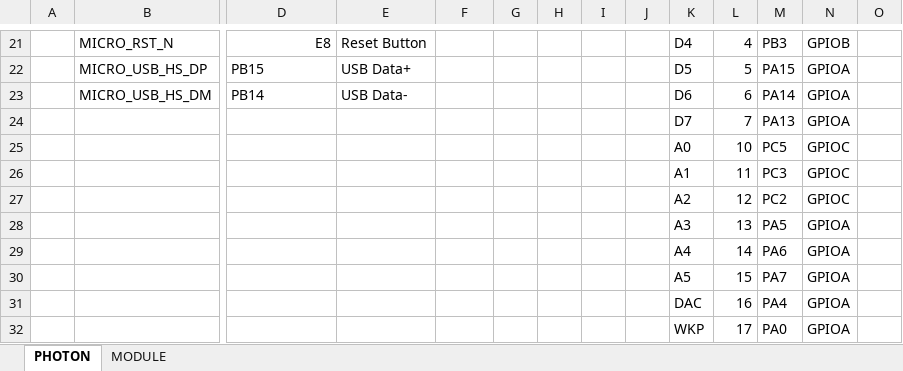
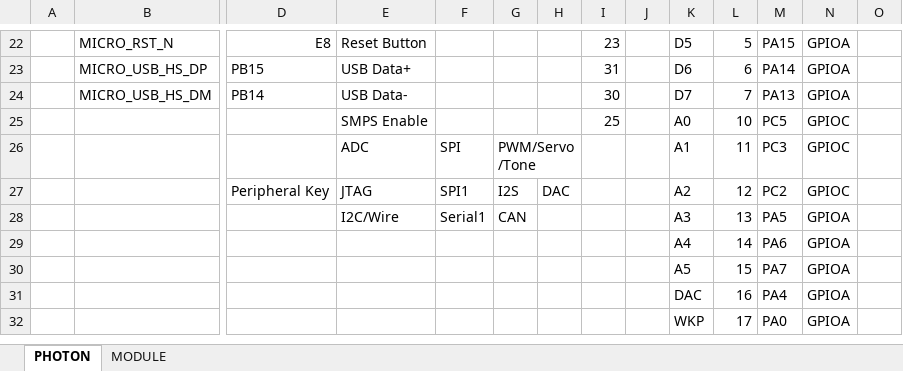
Before and after one commit to particle-iot/photon, an Excel workbook: pin-mapping/photon-pinmap.xlsx, sheet PHOTON, drawn as a sheet; only a part is shown, gaps mark what is left out; values as stored, in another font and other column widths than the file's, no cell formats; removed rows and columns are numbered as before the commit, all else as after; rows hold the shown columns only; the diff covers the shown part only; the diff names each change by its address in the sheet, - before the commit and + after, or states it on an @@ line.

```diff
--- a/pin-mapping/photon-pinmap.xlsx (sheet PHOTON)
+++ b/pin-mapping/photon-pinmap.xlsx (sheet PHOTON)
-I22: (empty)
+I22: 23
-K22: D4
+K22: D5
-L22: 4
+L22: 5
-M22: PB3
+M22: PA15
-N22: GPIOB
+N22: GPIOA
-I23: (empty)
+I23: 31
-K23: D5
+K23: D6
-L23: 5
+L23: 6
-M23: PA15
+M23: PA14
-I24: (empty)
+I24: 30
-K24: D6
+K24: D7
-L24: 6
+L24: 7
-M24: PA14
+M24: PA13
-row 24:  |  |  |  |  |  |  |  |  | D7 | 7 | PA13 | GPIOA
-E25: (empty)
+E25: SMPS Enable
-I25: (empty)
+I25: 25
-E26: (empty)
+E26: ADC
-F26: (empty)
+F26: SPI
-G26: (empty)
+G26: PWM/Servo/Tone
+G26:H26 merged
-row 27:  |  |  |  |  |  |  |  |  | A2 | 12 | PC2 | GPIOC
+row 27:  |  | Peripheral Key | JTAG | SPI1 | I2S | DAC |  |  | A2 | 12 | PC2 | GPIOC
-E28: (empty)
+E28: I2C/Wire
-F28: (empty)
+F28: Serial1
-G28: (empty)
+G28: CAN
```
Also changed, not shown: 1 added row, 33 edited cells and merged cells elsewhere in this sheet, cell formats, 6 other files.
